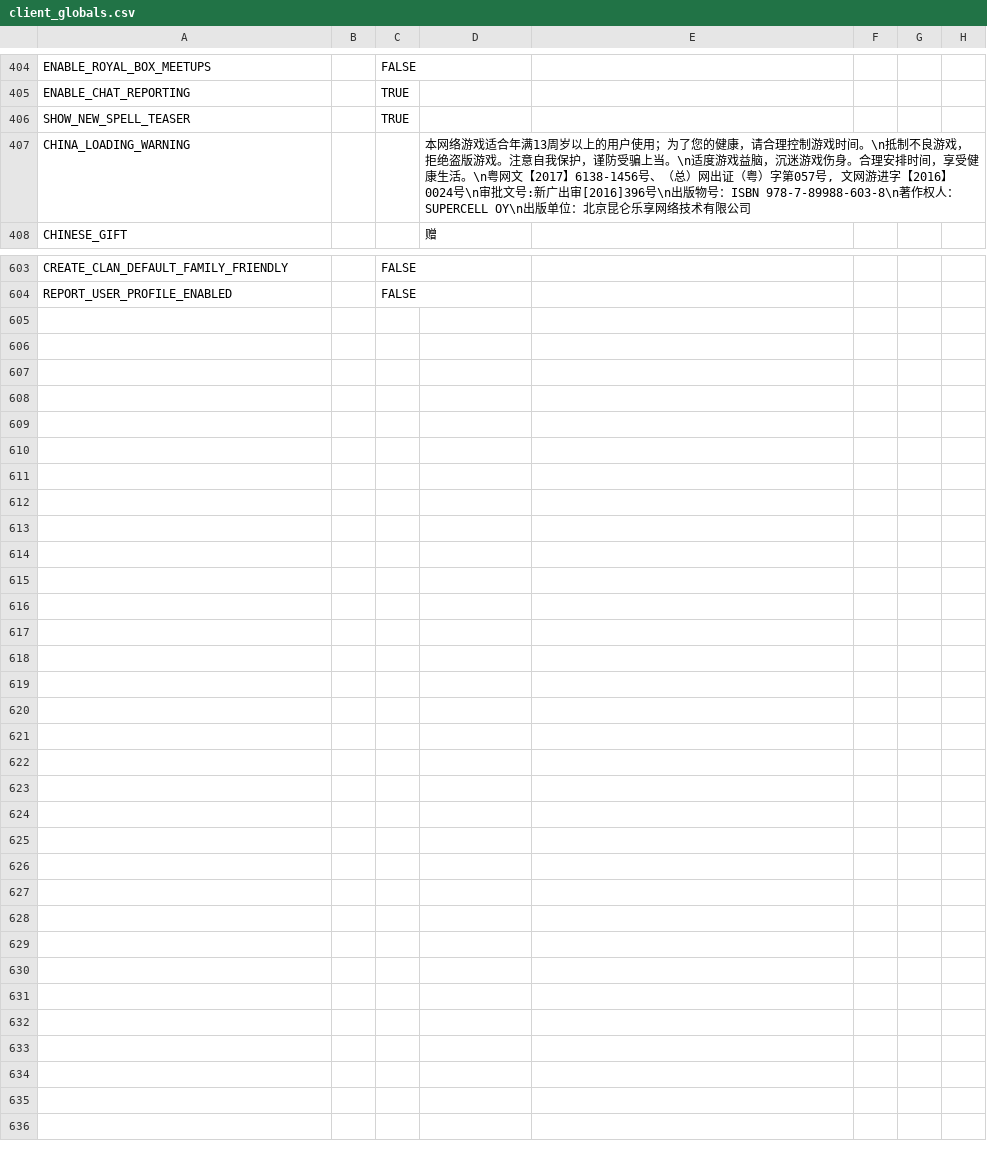
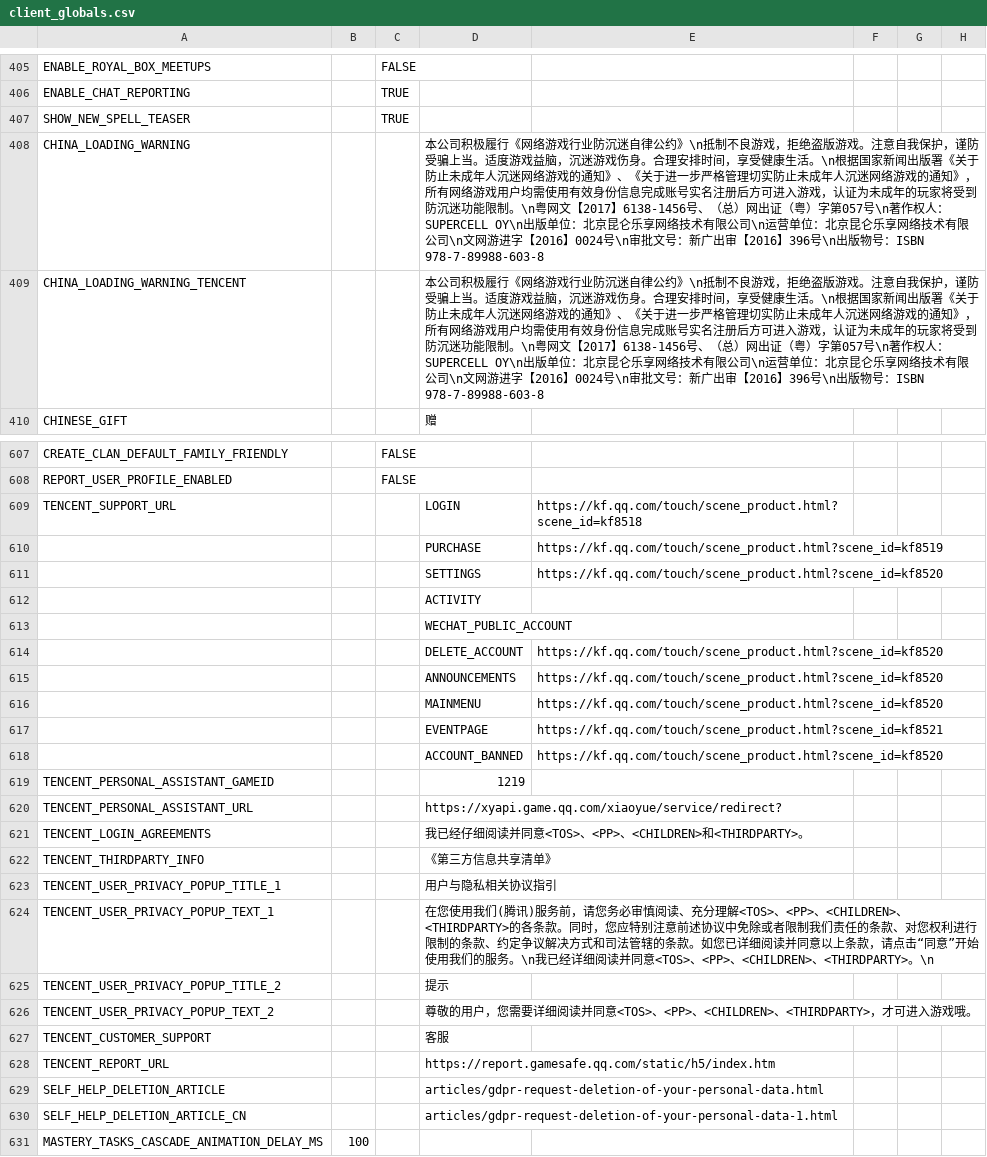
Before and after one commit to smlbiobot/cr-csv, a CSV file: assets/csv_client/client_globals.csv, drawn as a sheet; only a part is shown, gaps mark what is left out; the diff covers the shown part only.

```diff
--- a/assets/csv_client/client_globals.csv
+++ b/assets/csv_client/client_globals.csv
@@ -407 +408,2 @@
-"CHINA_LOADING_WARNING",,,"本网络游戏适合年满13周岁以上的用户使用；为了您的健康，请合理控制游戏时间。\n抵制不良游戏，拒绝盗版游戏。注意自我保护，谨防受骗上当。\n适度游戏益脑，沉迷游戏伤身。合理安排时间，享受健康生活。\n粤网文【2017】6138-1456号、（总）网出证（粤）字第057号, 文网游进字【2016】0024号\n审批文号:新广出审[2016]396号\n出版物号：ISBN 978-7-89988-603-8\n著作权人：SUPERCELL OY\n出版单位：北京昆仑乐享网络技术有限公司",,,
+"CHINA_LOADING_WARNING",,,"本公司积极履行《网络游戏行业防沉迷自律公约》\n抵制不良游戏，拒绝盗版游戏。注意自我保护，谨防受骗上当。适度游戏益脑，沉迷游戏伤身。合理安排时间，享受健康生活。\n根据国家新闻出版署《关于防止未成年人沉迷网络游戏的通知》、《关于进一步严格管理切实防止未成年人沉迷网络游戏的通知》，所有网络游戏用户均需使用有效身份信息完成账号实名注册后方可进入游戏，认证为未成年的玩家将受到防沉迷功能限制。\n粤网文【2017】6138-1456号、（总）网出证（粤）字第057号\n著作权人：SUPERCELL OY\n出版单位：北京昆仑乐享网络技术有限公司\n运营单位：北京昆仑乐享网络技术有限公司\n文网游进字【2016】0024号\n审批文号：新广出审【2016】396号\n出版物号：ISBN 978-7-89988-603-8",,,,
+"CHINA_LOADING_WARNING_TENCENT",,,"本公司积极履行《网络游戏行业防沉迷自律公约》\n抵制不良游戏，拒绝盗版游戏。注意自我保护，谨防受骗上当。适度游戏益脑，沉迷游戏伤身。合理安排时间，享受健康生活。\n根据国家新闻出版署《关于防止未成年人沉迷网络游戏的通知》、《关于进一步严格管理切实防止未成年人沉迷网络游戏的通知》，所有网络游戏用户均需使用有效身份信息完成账号实名注册后方可进入游戏，认证为未成年的玩家将受到防沉迷功能限制。\n粤网文【2017】6138-1456号、（总）网出证（粤）字第057号\n著作权人：SUPERCELL OY\n出版单位：北京昆仑乐享网络技术有限公司\n运营单位：北京昆仑乐享网络技术有限公司\n文网游进字【2016】0024号\n审批文号：新广出审【2016】396号\n出版物号：ISBN 978-7-89988-603-8",,,,
@@ -604,0 +609,23 @@
+"TENCENT_SUPPORT_URL",,,"LOGIN","https://kf.qq.com/touch/scene_product.html?scene_id=kf8518",,,
+,,,"PURCHASE","https://kf.qq.com/touch/scene_product.html?scene_id=kf8519",,,
+,,,"SETTINGS","https://kf.qq.com/touch/scene_product.html?scene_id=kf8520",,,
+,,,"ACTIVITY",,,,
+,,,"WECHAT_PUBLIC_ACCOUNT",,,,
+,,,"DELETE_ACCOUNT","https://kf.qq.com/touch/scene_product.html?scene_id=kf8520",,,
+,,,"ANNOUNCEMENTS","https://kf.qq.com/touch/scene_product.html?scene_id=kf8520",,,
+,,,"MAINMENU","https://kf.qq.com/touch/scene_product.html?scene_id=kf8520",,,
+,,,"EVENTPAGE","https://kf.qq.com/touch/scene_product.html?scene_id=kf8521",,,
+,,,"ACCOUNT_BANNED","https://kf.qq.com/touch/scene_product.html?scene_id=kf8520",,,
+"TENCENT_PERSONAL_ASSISTANT_GAMEID",,,1219,,,,
+"TENCENT_PERSONAL_ASSISTANT_URL",,,"https://xyapi.game.qq.com/xiaoyue/service/redirect?",,,,
+"TENCENT_LOGIN_AGREEMENTS",,,"我已经仔细阅读并同意<TOS>、<PP>、<CHILDREN>和<THIRDPARTY>。",,,,
+"TENCENT_THIRDPARTY_INFO",,,"《第三方信息共享清单》",,,,
+"TENCENT_USER_PRIVACY_POPUP_TITLE_1",,,"用户与隐私相关协议指引",,,,
+"TENCENT_USER_PRIVACY_POPUP_TEXT_1",,,"在您使用我们(腾讯)服务前，请您务必审慎阅读、充分理解<TOS>、<PP>、<CHILDREN>、<THIRDPARTY>的各条款。同时，您应特别注意前述协议中免除或者限制我们责任的条款、对您权利进行限制的条款、约定争议解决方式和司法管辖的条款。如您已详细阅读并同意以上条款，请点击“同意”开始使用我们的服务。\n我已经详细阅读并同意<TOS>、<PP>、<CHILDREN>、<THIRDPARTY>。\n",,,,
+"TENCENT_USER_PRIVACY_POPUP_TITLE_2",,,"提示",,,,
+"TENCENT_USER_PRIVACY_POPUP_TEXT_2",,,"尊敬的用户，您需要详细阅读并同意<TOS>、<PP>、<CHILDREN>、<THIRDPARTY>，才可进入游戏哦。",,,,
+"TENCENT_CUSTOMER_SUPPORT",,,"客服",,,,
+"TENCENT_REPORT_URL",,,"https://report.gamesafe.qq.com/static/h5/index.htm",,,,
+"SELF_HELP_DELETION_ARTICLE",,,"articles/gdpr-request-deletion-of-your-personal-data.html",,,,
+"SELF_HELP_DELETION_ARTICLE_CN",,,"articles/gdpr-request-deletion-of-your-personal-data-1.html",,,,
+"MASTERY_TASKS_CASCADE_ANIMATION_DELAY_MS",100,,,,,,
```
Also changed, not shown: 3 added rows and 4 edited cells elsewhere in this file, assets/csv_client/particle_emitters.csv, assets/csv_client/sounds.csv, 31 other files.
